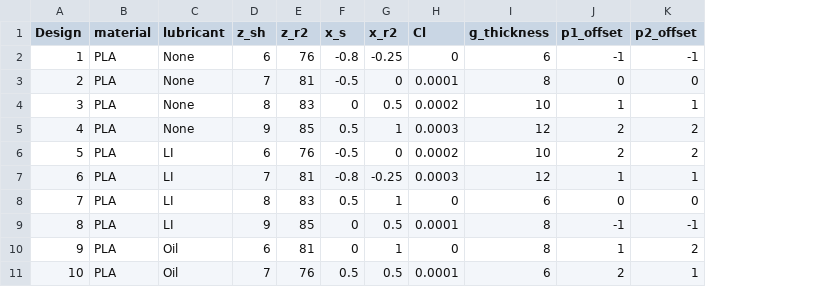
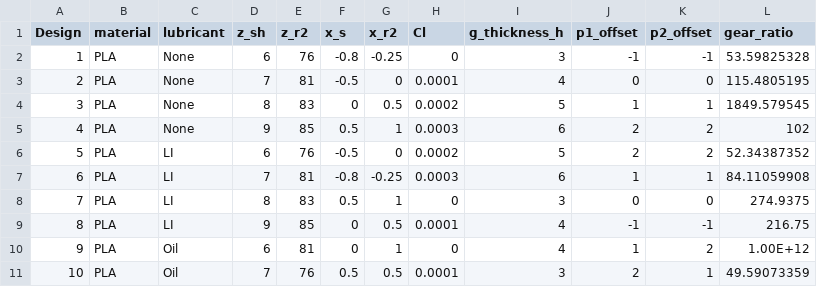
Before and after one commit to c-y-i/Mod_DOE, a CSV file: Tag_d_params.csv, drawn as a sheet; only a part is shown; removed rows and columns are numbered as before the commit, all else as after; the diff names each change by its address in the sheet, - before the commit and + after, or states it on an @@ line.

Commit message:
Pulling test data to initialize Bayesian Optimization.

```diff
--- a/Tag_d_params.csv
+++ b/Tag_d_params.csv
-column I (g_thickness), rows 2-11: 6 | 8 | 10 | 12 | 10 | 12 | 6 | 8 | 8 | 6
+column I (g_thickness_h), rows 2-11: 3 | 4 | 5 | 6 | 5 | 6 | 3 | 4 | 4 | 3
+column L (gear_ratio), rows 2-11: 53.59825328 | 115.4805195 | 1849.579545 | 102 | 52.34387352 | 84.11059908 | 274.9375 | 216.75 | 1.00E+12 | 49.59073359
```
Also changed, not shown: 3 other files.
